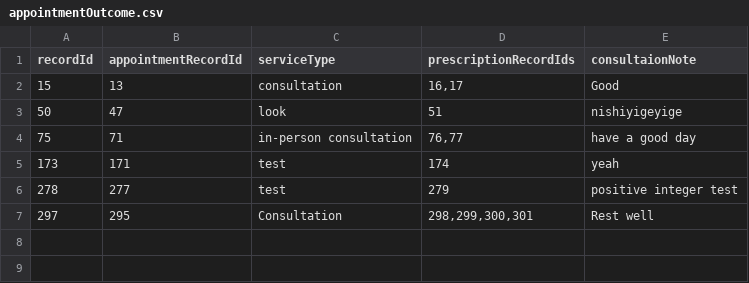
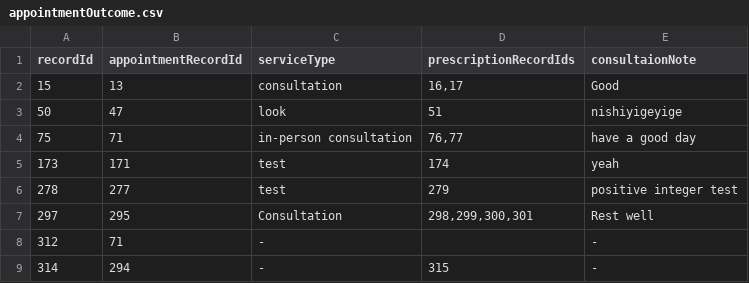
Before and after one commit to Frankhuex/SC2002Hospital, a CSV file: data/appointmentOutcome.csv, drawn as a sheet; the diff names each change by its address in the sheet, - before the commit and + after, or states it on an @@ line.

```diff
--- a/data/appointmentOutcome.csv
+++ b/data/appointmentOutcome.csv
+row 8: 312 | 71 | - |  | -
+row 9: 314 | 294 | - | 315 | -
```
Also changed, not shown: data/appointment.csv, data/patient.csv, 13 other files.
